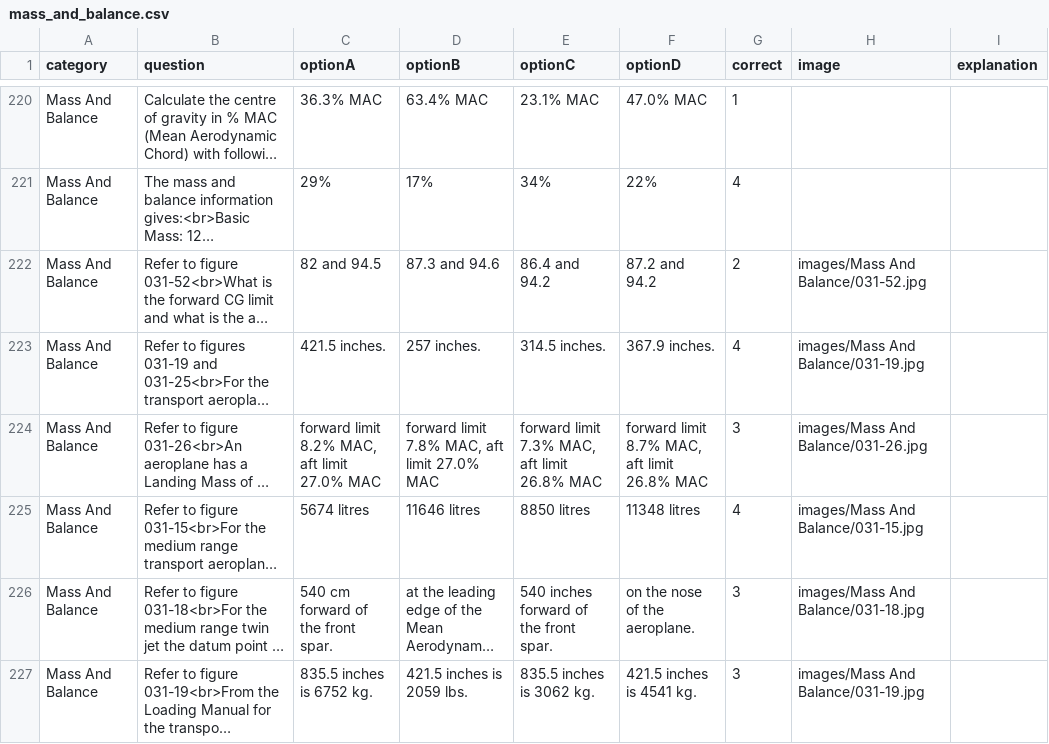
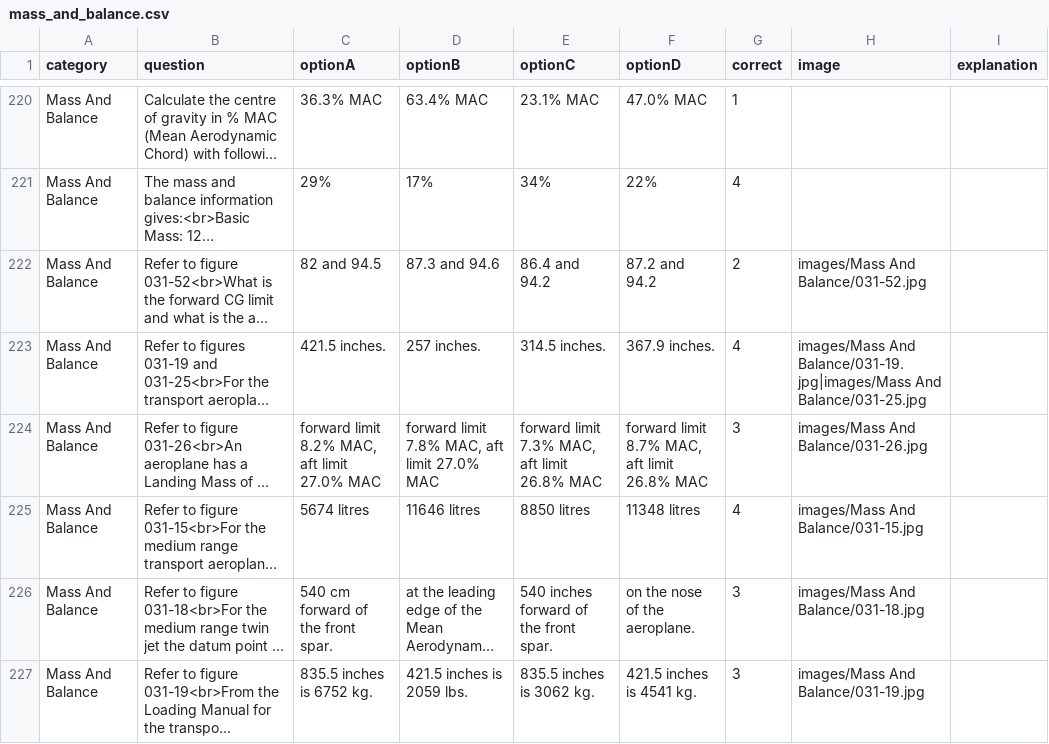
Before and after one commit to Georgesk1997/ETIHAD, a CSV file: categories/mass_and_balance.csv, drawn as a sheet; only a part is shown, gaps mark what is left out; long unchanged cells end in …; the diff names each change by its address in the sheet, - before the commit and + after, or states it on an @@ line.

Commit message:
Update mass_and_balance.csv

```diff
--- a/categories/mass_and_balance.csv
+++ b/categories/mass_and_balance.csv
-H223 (image): images/Mass And Balance/031-19.jpg
+H223 (image): images/Mass And Balance/031-19.jpg|images/Mass And Balance/031-25.jpg
```
